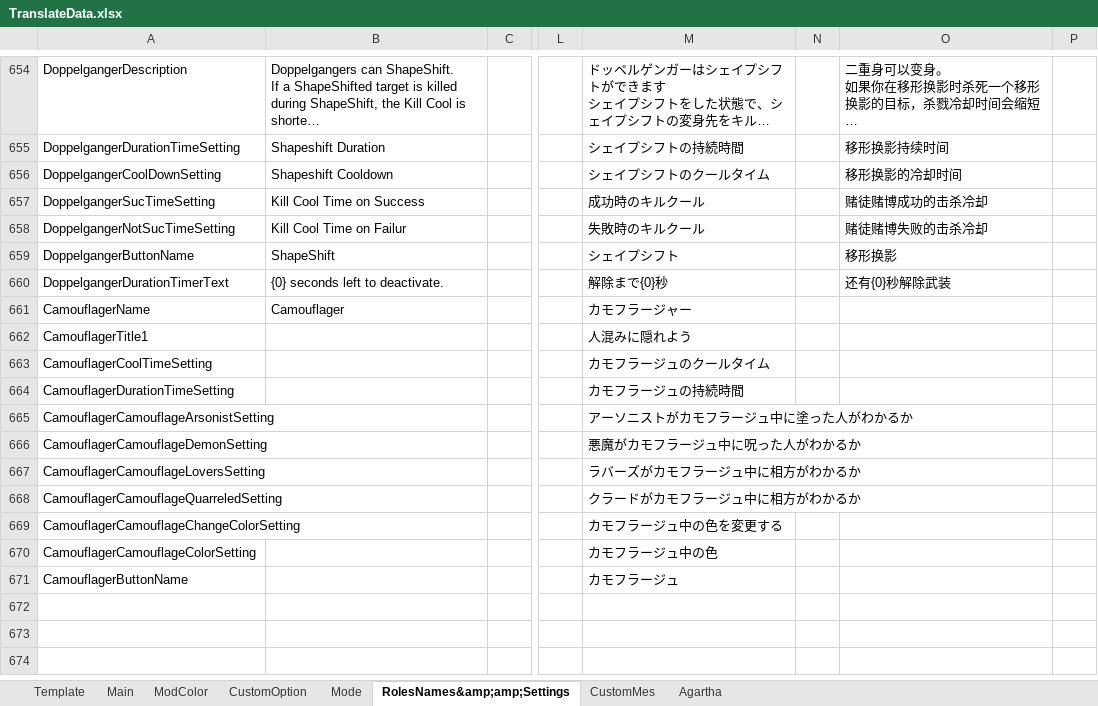
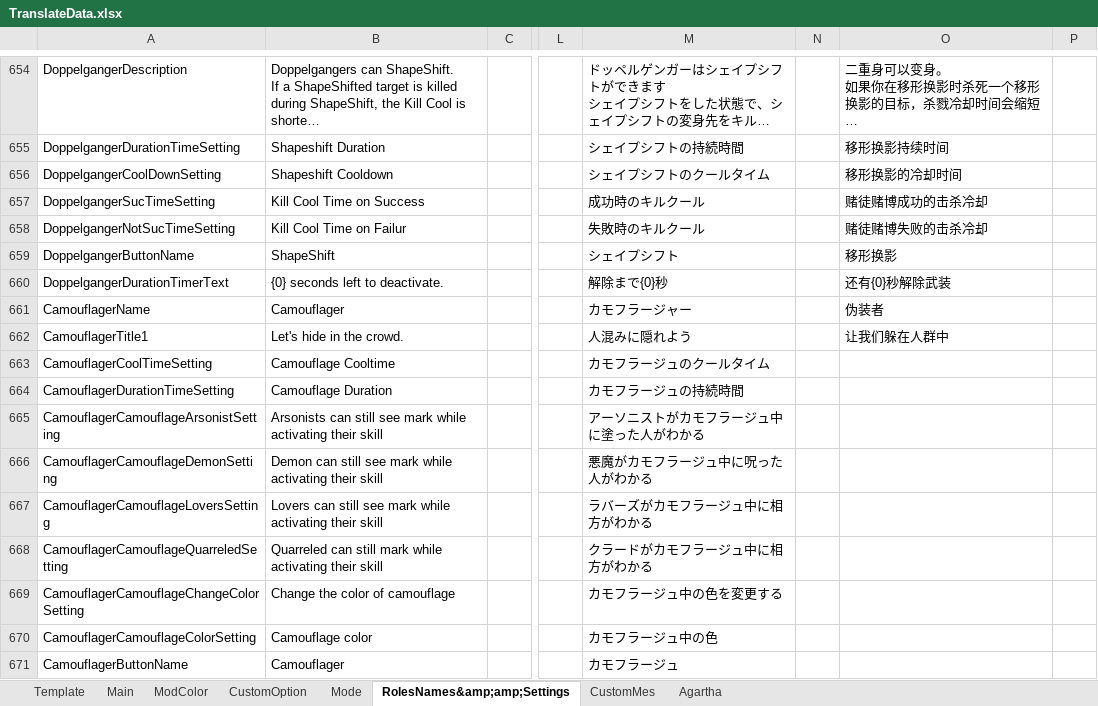
Before and after one commit to SuperNewRoles/SuperNewRoles, an Excel workbook: TranslateData.xlsx, sheet RolesNames&amp;amp;Settings, drawn as a sheet; only a part is shown, gaps mark what is left out; long unchanged cells end in …; values as stored, in another font and other column widths than the file's, no borders; charts and pictures not drawn; the diff names each change by its address in the sheet, - before the commit and + after, or states it on an @@ line.

```diff
--- a/TranslateData.xlsx (sheet RolesNames&amp;amp;Settings)
+++ b/TranslateData.xlsx (sheet RolesNames&amp;amp;Settings)
-O661: (empty)
+O661: 伪装者
-B662: (empty)
+B662: Let's hide in the crowd.
-O662: (empty)
+O662: 让我们躲在人群中
-B663: (empty)
+B663: Camouflage Cooltime
-B664: (empty)
+B664: Camouflage Duration
-B665: (empty)
+B665: Arsonists can still see mark while activating their skill
-M665: アーソニストがカモフラージュ中に塗った人がわかるか
+M665: アーソニストがカモフラージュ中に塗った人がわかる
-B666: (empty)
+B666: Demon can still see mark while activating their skill
-M666: 悪魔がカモフラージュ中に呪った人がわかるか
+M666: 悪魔がカモフラージュ中に呪った人がわかる
-B667: (empty)
+B667: Lovers can still see mark while activating their skill
-M667: ラバーズがカモフラージュ中に相方がわかるか
+M667: ラバーズがカモフラージュ中に相方がわかる
-B668: (empty)
+B668: Quarreled can still mark while activating their skill
-M668: クラードがカモフラージュ中に相方がわかるか
+M668: クラードがカモフラージュ中に相方がわかる
-B669: (empty)
+B669: Change the color of camouflage
-B670: (empty)
+B670: Camouflage color
-B671: (empty)
+B671: Camouflager
```
Also changed, not shown: sheet CustomOption, 1 other file.
